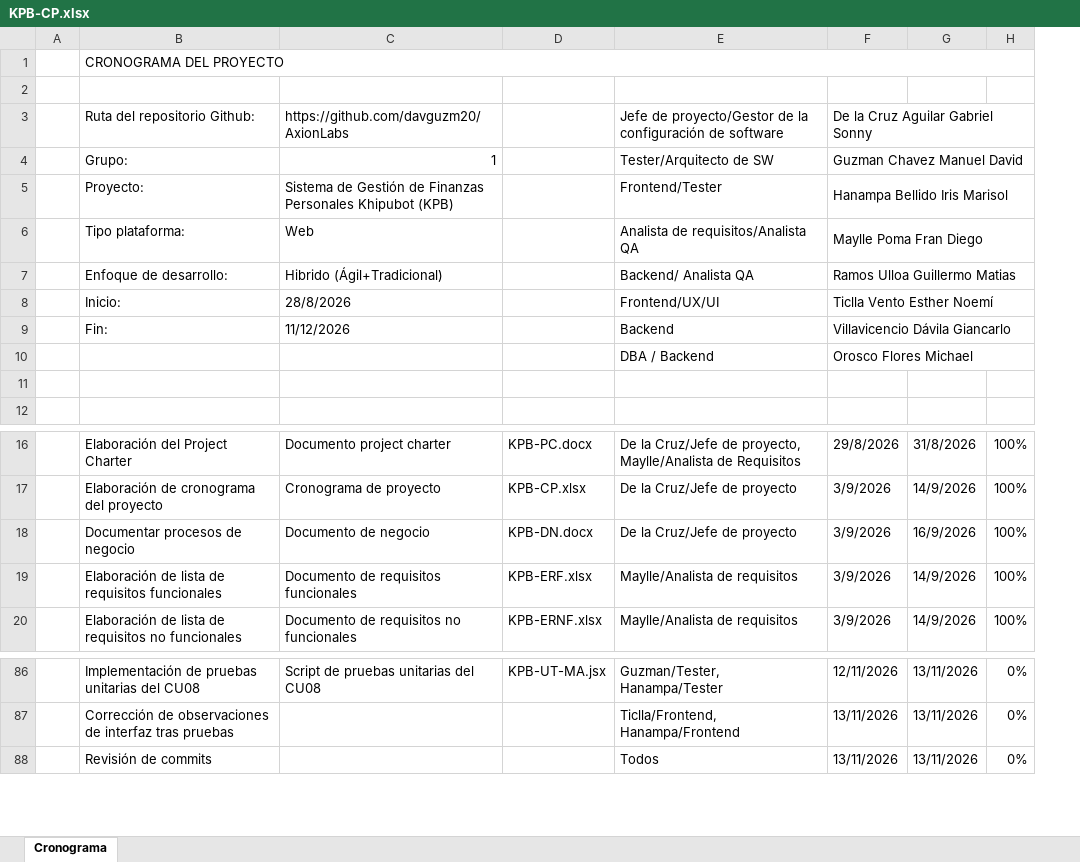
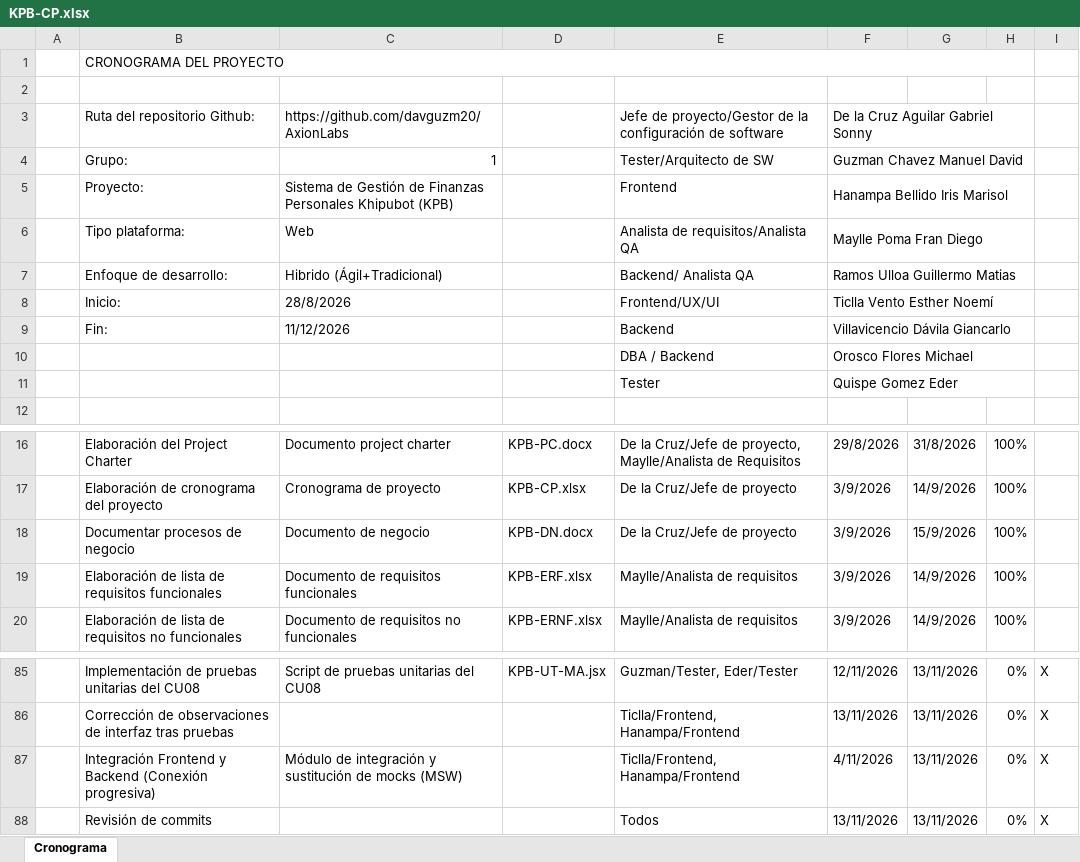
Before and after one commit to davguzm20/AxionLabs, an Excel workbook: Desarrollo/KPB/Analisis/KPB-CP.xlsx, sheet Cronograma, drawn as a sheet; only a part is shown, gaps mark what is left out; values as stored, in another font and other column widths than the file's, no cell formats; charts and pictures not drawn; addresses are those after the commit; the diff covers the shown part only; the diff names each change by its address in the sheet, - before the commit and + after, or states it on an @@ line.

```diff
--- a/Desarrollo/KPB/Analisis/KPB-CP.xlsx (sheet Cronograma)
+++ b/Desarrollo/KPB/Analisis/KPB-CP.xlsx (sheet Cronograma)
+column I, rows 85-86: X | X; row 88: X
-E5: Frontend/Tester
+E5: Frontend
-row 11: (empty)
+row 11:  |  |  |  | Tester | Quispe Gomez Eder
+F11:H11 merged
-G18: 16/9/2026
+G18: 15/9/2026
-E85: Guzman/Tester, Hanampa/Tester
+E85: Guzman/Tester, Eder/Tester
+row 87:  | Integración Frontend y Backend (Conexión progresiva) | Módulo de integración y sustitución de mocks (MSW) |  | Ticlla/Frontend, Hanampa/Frontend | 4/11/2026 | 13/11/2026 | 0% | X
```
Also changed, not shown: 1 removed row and 68 edited cells elsewhere in this sheet, cell formats, charts or pictures.
